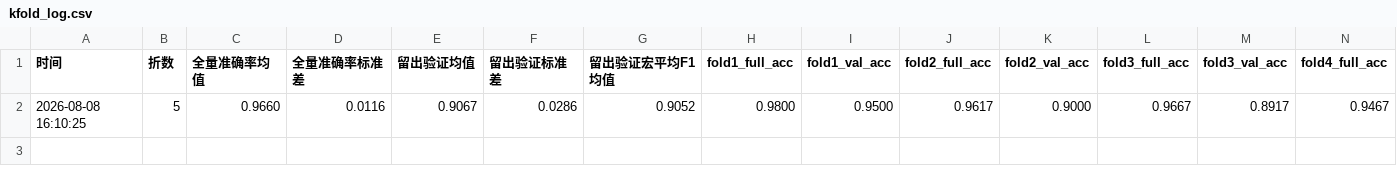
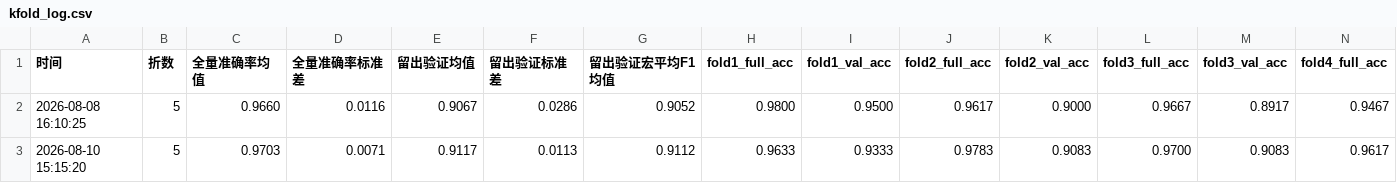
Before and after one commit to lty23311111/pumpkin-seed-classifier, a CSV file: kfold_log.csv, drawn as a sheet; only a part is shown; rows hold the shown columns only; the diff names each change by its address in the sheet, - before the commit and + after, or states it on an @@ line.

```diff
--- a/kfold_log.csv
+++ b/kfold_log.csv
+row 3: 2026-08-10 15:15:20 | 5 | 0.9703 | 0.0071 | 0.9117 | 0.0113 | 0.9112 | 0.9633 | 0.9333 | 0.9783 | 0.9083 | 0.9700 | 0.9083 | 0.9617
```
Also changed, not shown: analysis/failure_report.csv, analysis/representative.csv, 15 other files.
